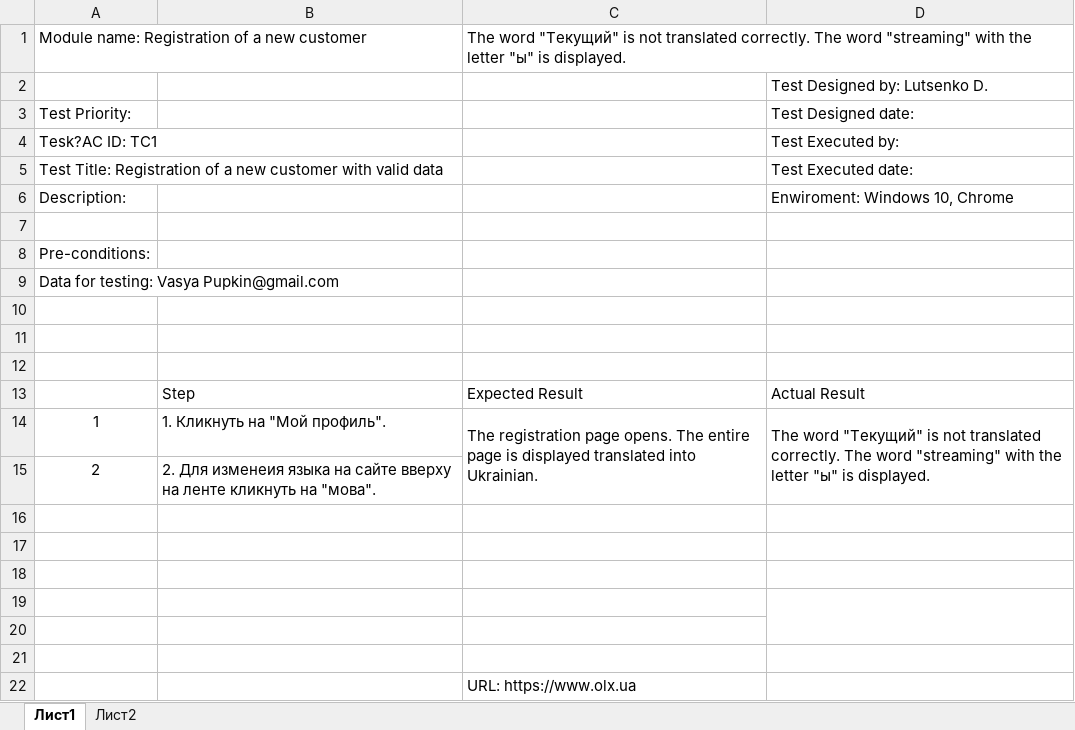
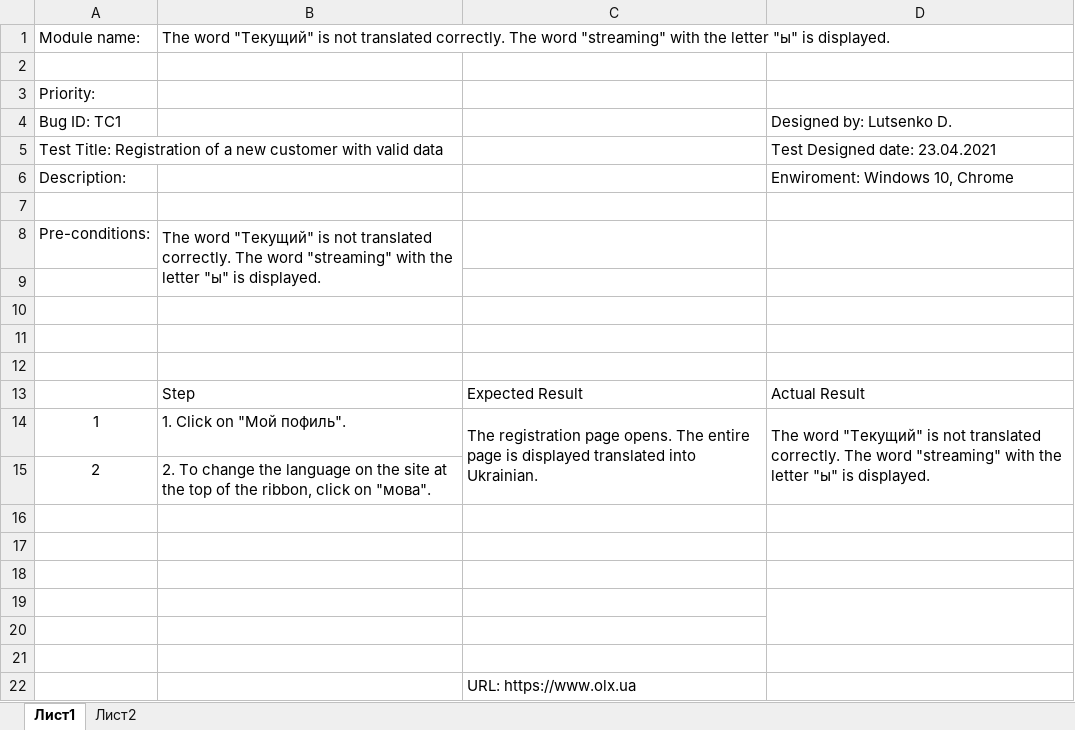
Before and after one commit to Dimalite/My-BugReports, an Excel workbook: olx/BugReport OLX.xlsx, sheet Лист1, drawn as a sheet; values as stored, in another font and other column widths than the file's, no borders; removed rows and columns are numbered as before the commit, all else as after; the diff names each change by its address in the sheet, - before the commit and + after, or states it on an @@ line.

Commit message:
update

```diff
--- a/olx/BugReport OLX.xlsx (sheet Лист1)
+++ b/olx/BugReport OLX.xlsx (sheet Лист1)
-row 1: Module name: Registration of a new customer |  | The word "Текущий" is not translated correctly. The word "streaming" with the letter "ы" is displayed.
-row 2:  |  |  | Test Designed by: Lutsenko D.
-row 3: Test Priority: |  |  | Test Designed date:
+row 1: Module name: | The word "Текущий" is not translated correctly. The word "streaming" with the letter "ы" is displayed.
-row 2: Tesk?AC ID: TC1 |  |  | Test Executed by:
+row 2: (empty)
+row 3: Priority:
+row 4: Bug ID: TC1 |  |  | Designed by: Lutsenko D.
-D5: Test Executed date:
+D5: Test Designed date: 23.04.2021
-B8: (empty)
+B8: The word "Текущий" is not translated correctly. The word "streaming" with the letter "ы" is displayed.
+B8:B9 merged
-A9: Data for testing: Vasya Pupkin@gmail.com
+A9: (empty)
-B14: 1. Кликнуть на "Мой профиль".
+B14: 1. Click on "Мой пофиль".
-B15: 2. Для изменеия языка на сайте вверху на ленте кликнуть на "мова".
+B15: 2. To change the language on the site at the top of the ribbon, click on "мова".
```
